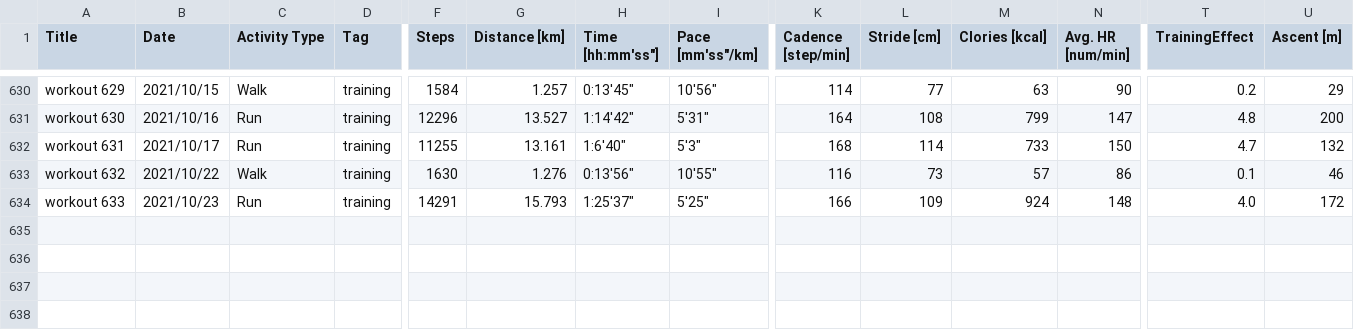
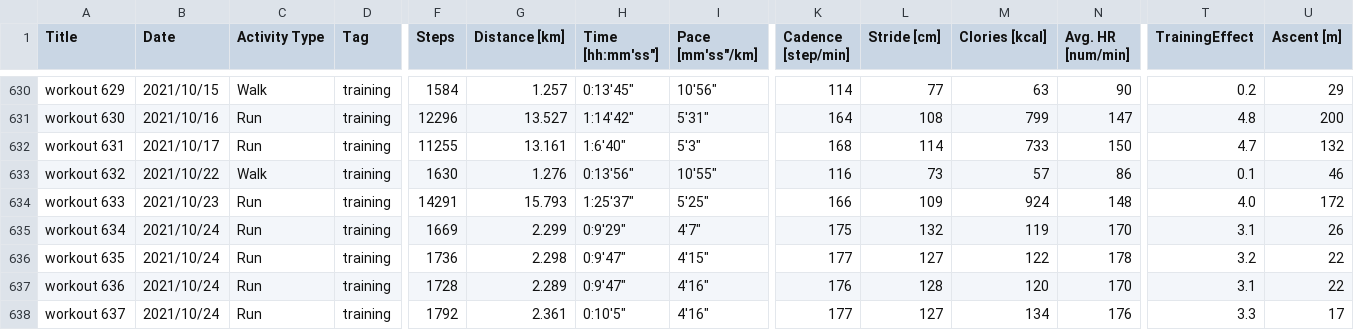
Before and after one commit to satomshr/jog_data, a CSV file: data/total_data.csv, drawn as a sheet; only a part is shown, gaps mark what is left out; rows hold the shown columns only; the diff names each change by its address in the sheet, - before the commit and + after, or states it on an @@ line.

```diff
--- a/data/total_data.csv
+++ b/data/total_data.csv
+row 635: workout 634 | 2021/10/24 | Run | training | 1669 | 2.299 | 0:9'29" | 4'7" | 175 | 132 | 119 | 170 | 3.1 | 26
+row 636: workout 635 | 2021/10/24 | Run | training | 1736 | 2.298 | 0:9'47" | 4'15" | 177 | 127 | 122 | 178 | 3.2 | 22
+row 637: workout 636 | 2021/10/24 | Run | training | 1728 | 2.289 | 0:9'47" | 4'16" | 176 | 128 | 120 | 170 | 3.1 | 22
+row 638: workout 637 | 2021/10/24 | Run | training | 1792 | 2.361 | 0:10'5" | 4'16" | 177 | 127 | 134 | 176 | 3.3 | 17
```
Also changed, not shown: 1 other file.
